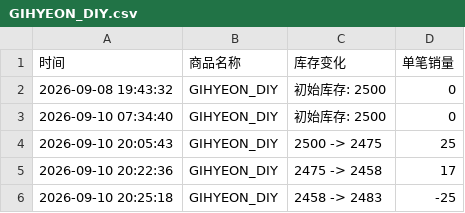
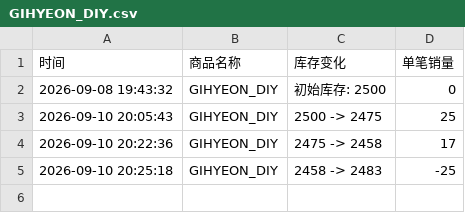
Before and after one commit to Juineii/nouera_md0910, a CSV file: GIHYEON_DIY.csv, drawn as a sheet.

```diff
--- a/GIHYEON_DIY.csv
+++ b/GIHYEON_DIY.csv
@@ -2,3 +2,2 @@
 2026-09-08 19:43:32,GIHYEON_DIY,初始库存: 2500,0
-2026-09-10 07:34:40,GIHYEON_DIY,初始库存: 2500,0
 2026-09-10 20:05:43,GIHYEON_DIY,2500 -> 2475,25
```
Also changed, not shown: FAN线下签售.csv, GIHYEON线下签售.csv, 11 other files.
